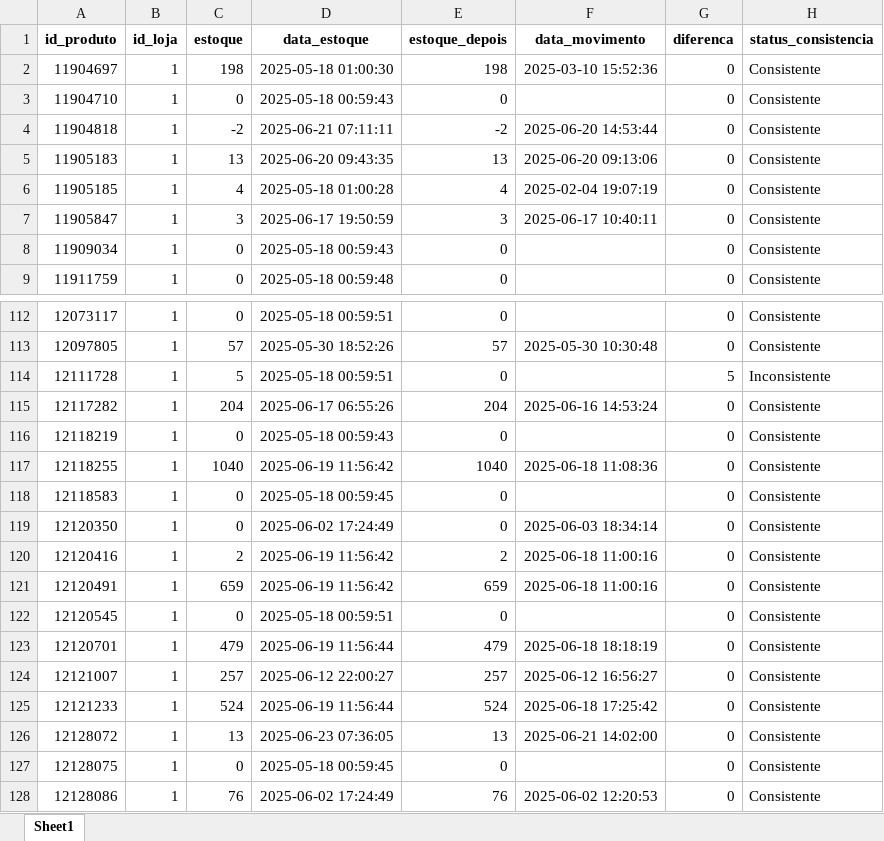
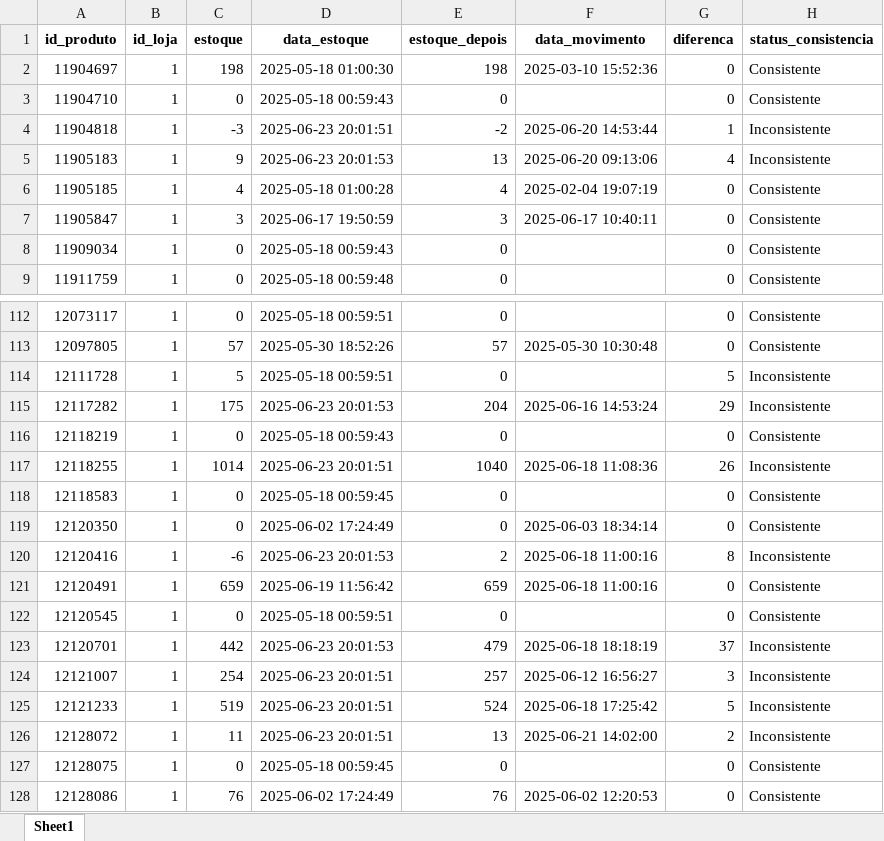
Before and after one commit to maloka-ai/poc-dashboard, an Excel workbook: dados/ADD/Dados_ADD_PF/analise_consistencia_estoque.xlsx, sheet Sheet1, drawn as a sheet; only a part is shown, gaps mark what is left out; values as stored, in another font and other column widths than the file's, no borders; the diff covers the shown part only; the diff names each change by its address in the sheet, - before the commit and + after, or states it on an @@ line.

```diff
--- a/dados/ADD/Dados_ADD_PF/analise_consistencia_estoque.xlsx (sheet Sheet1)
+++ b/dados/ADD/Dados_ADD_PF/analise_consistencia_estoque.xlsx (sheet Sheet1)
-C4 (estoque): -2
+C4 (estoque): -3
-D4 (data_estoque): 2025-06-21 07:11:11
+D4 (data_estoque): 2025-06-23 20:01:51
-G4 (diferenca): 0
+G4 (diferenca): 1
-H4:H5 (status_consistencia): Consistente
+H4:H5 (status_consistencia): Inconsistente
-C5 (estoque): 13
+C5 (estoque): 9
-D5 (data_estoque): 2025-06-20 09:43:35
+D5 (data_estoque): 2025-06-23 20:01:53
-G5 (diferenca): 0
+G5 (diferenca): 4
-C115 (estoque): 204
+C115 (estoque): 175
-D115 (data_estoque): 2025-06-17 06:55:26
+D115 (data_estoque): 2025-06-23 20:01:53
-G115 (diferenca): 0
+G115 (diferenca): 29
-H115 (status_consistencia): Consistente
+H115 (status_consistencia): Inconsistente
-C117 (estoque): 1040
+C117 (estoque): 1014
-D117 (data_estoque): 2025-06-19 11:56:42
+D117 (data_estoque): 2025-06-23 20:01:51
-G117 (diferenca): 0
+G117 (diferenca): 26
-H117 (status_consistencia): Consistente
+H117 (status_consistencia): Inconsistente
-C120 (estoque): 2
+C120 (estoque): -6
-D120 (data_estoque): 2025-06-19 11:56:42
+D120 (data_estoque): 2025-06-23 20:01:53
-G120 (diferenca): 0
+G120 (diferenca): 8
-H120 (status_consistencia): Consistente
+H120 (status_consistencia): Inconsistente
-C123 (estoque): 479
+C123 (estoque): 442
-D123 (data_estoque): 2025-06-19 11:56:44
+D123 (data_estoque): 2025-06-23 20:01:53
-G123 (diferenca): 0
+G123 (diferenca): 37
-H123:H126 (status_consistencia): Consistente
+H123:H126 (status_consistencia): Inconsistente
-C124 (estoque): 257
+C124 (estoque): 254
-D124 (data_estoque): 2025-06-12 22:00:27
+D124 (data_estoque): 2025-06-23 20:01:51
-G124 (diferenca): 0
+G124 (diferenca): 3
-C125 (estoque): 524
+C125 (estoque): 519
-D125 (data_estoque): 2025-06-19 11:56:44
+D125 (data_estoque): 2025-06-23 20:01:51
-G125 (diferenca): 0
+G125 (diferenca): 5
-C126 (estoque): 13
+C126 (estoque): 11
-D126 (data_estoque): 2025-06-23 07:36:05
+D126 (data_estoque): 2025-06-23 20:01:51
-G126 (diferenca): 0
+G126 (diferenca): 2
```
Also changed, not shown: 1 added row and 608 edited cells elsewhere in this sheet, dados/ADD/Dados_ADD_PF/analise_curva_cobertura.xlsx, dados/ADD/Dados_ADD_PF/faturamento_diario.xlsx, 12 other files.
